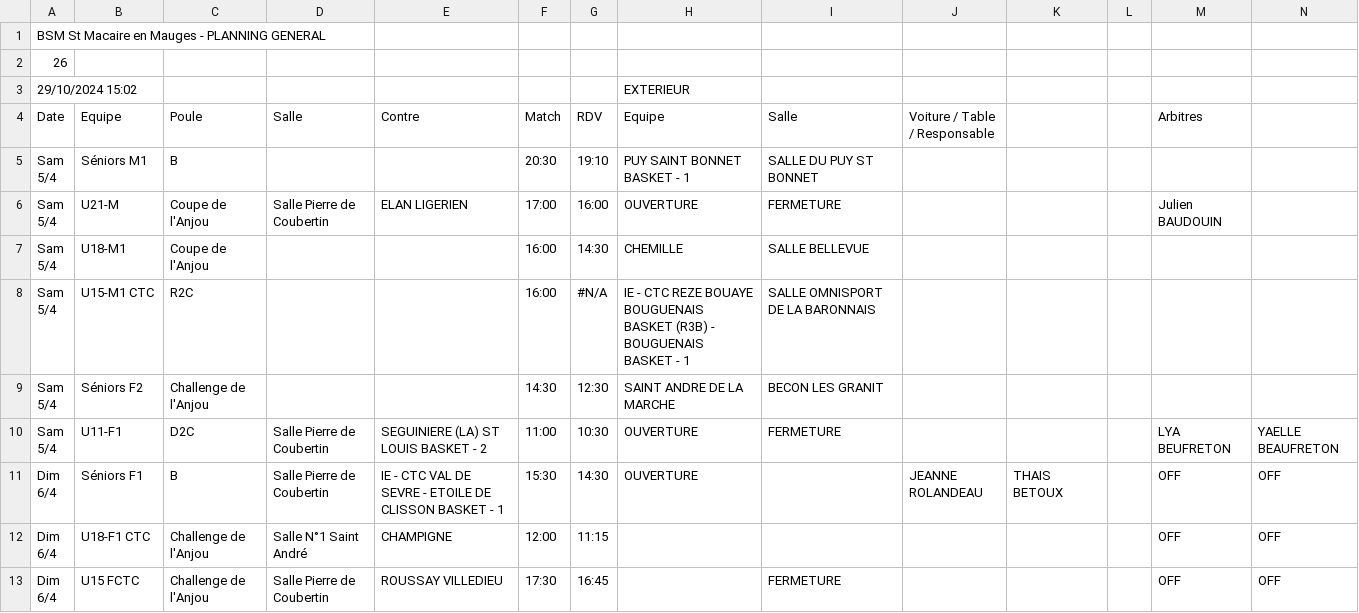
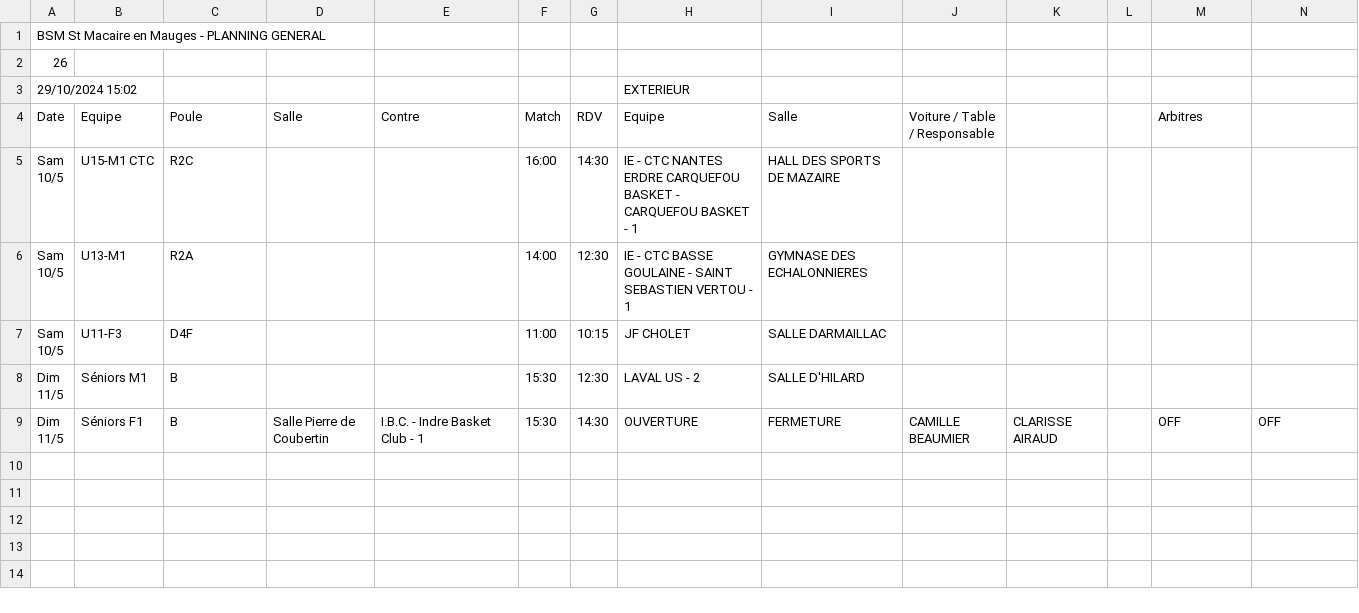
Before and after one commit to BasketSaintMacaire/bsm_website, a CSV file: src/scripts/planning.csv, drawn as a sheet; only a part is shown; removed rows and columns are numbered as before the commit, all else as after; rows hold the shown columns only; ↵ is a line break in a cell; the diff names each change by its address in the sheet, - before the commit and + after, or states it on an @@ line.

Commit message:
Maj planning

```diff
--- a/src/scripts/planning.csv
+++ b/src/scripts/planning.csv
-row 5: Sam ↵ 5/4 | Séniors M1 | B |  |  | 20:30 | 19:10 | PUY SAINT BONNET BASKET - 1 | SALLE DU PUY ST BONNET
-row 6: Sam ↵ 5/4 | U21-M | Coupe de l'Anjou | Salle Pierre de Coubertin | ELAN LIGERIEN | 17:00 | 16:00 | OUVERTURE | FERMETURE |  |  |  | Julien BAUDOUIN
-row 7: Sam ↵ 5/4 | U18-M1 | Coupe de l'Anjou |  |  | 16:00 | 14:30 | CHEMILLE | SALLE BELLEVUE
-A5 (Date): Sam ↵ 5/4
+A5 (Date): Sam ↵ 10/5
-G5 (RDV): #N/A
+G5 (RDV): 14:30
-H5 (Equipe): …- CTC REZE BOUAYE BOUGUENAIS BASKET (R3B) - BOUGUENAIS BASKET -…
+H5 (Equipe): …- CTC NANTES ERDRE CARQUEFOU BASKET - CARQUEFOU BASKET -…
-I5 (Salle): SALLE OMNISPORT DE LA BARONNAIS
+I5 (Salle): HALL DES SPORTS DE MAZAIRE
-row 9: Sam ↵ 5/4 | Séniors F2 | Challenge de l'Anjou |  |  | 14:30 | 12:30 | SAINT ANDRE DE LA MARCHE | BECON LES GRANIT
-row 10: Sam ↵ 5/4 | U11-F1 | D2C | Salle Pierre de Coubertin | SEGUINIERE (LA) ST LOUIS BASKET - 2 | 11:00 | 10:30 | OUVERTURE | FERMETURE |  |  |  | LYA BEUFRETON | YAELLE BEAUFRETON
+row 6: Sam ↵ 10/5 | U13-M1 | R2A |  |  | 14:00 | 12:30 | IE - CTC BASSE GOULAINE - SAINT SEBASTIEN VERTOU - 1 | GYMNASE DES ECHALONNIERES
+row 7: Sam ↵ 10/5 | U11-F3 | D4F |  |  | 11:00 | 10:15 | JF CHOLET | SALLE DARMAILLAC
+row 8: Dim ↵ 11/5 | Séniors M1 | B |  |  | 15:30 | 12:30 | LAVAL US - 2 | SALLE D'HILARD
-A9 (Date): Dim ↵ 6/4
+A9 (Date): Dim ↵ 11/5
-D9 (Salle): Salle Pierre de Coubertin
+D9 (Salle): Salle Pierre de ↵ Coubertin
-E9 (Contre): IE - CTC VAL DE SEVRE - ETOILE DE CLISSON BASKET - 1
+E9 (Contre): I.B.C. - Indre Basket Club - 1
-I9 (Salle): (empty)
+I9 (Salle): FERMETURE
-J9 (Voiture / Table / Responsable): JEANNE ROLANDEAU
+J9 (Voiture / Table / Responsable): CAMILLE BEAUMIER
-K9: THAIS BETOUX
+K9: CLARISSE AIRAUD
-row 12: Dim ↵ 6/4 | U18-F1 CTC | Challenge de l'Anjou | Salle N°1 Saint André | CHAMPIGNE | 12:00 | 11:15 |  |  |  |  |  | OFF | OFF
-row 13: Dim ↵ 6/4 | U15 FCTC | Challenge de l'Anjou | Salle Pierre de Coubertin | ROUSSAY VILLEDIEU | 17:30 | 16:45 |  | FERMETURE |  |  |  | OFF | OFF
```
Also changed, not shown: 2 other files.
